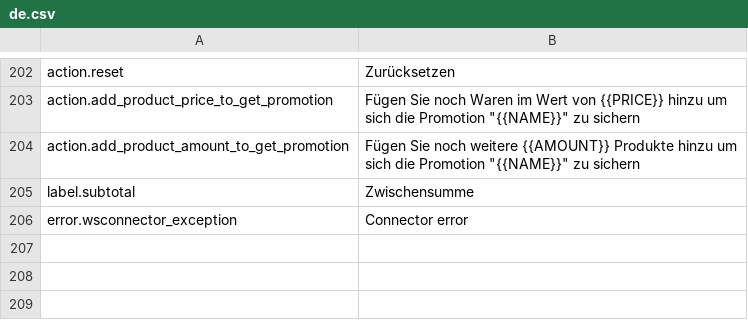
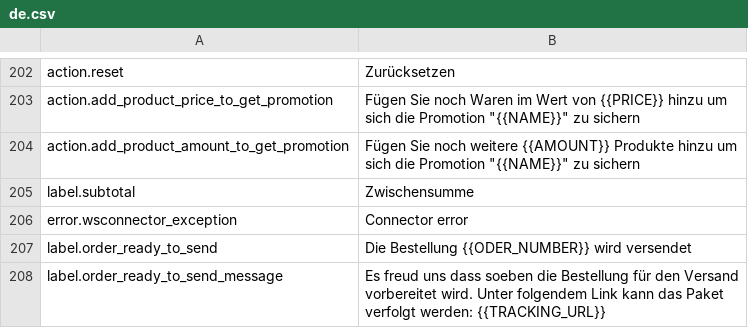
Before and after one commit to kreatifIT/Simpleshop, a CSV file: install/lang/de.csv, drawn as a sheet; only a part is shown, gaps mark what is left out; the diff names each change by its address in the sheet, - before the commit and + after, or states it on an @@ line.

Commit message:
order tracking-links functionality initialized (tmp)

```diff
--- a/install/lang/de.csv
+++ b/install/lang/de.csv
+row 207: label.order_ready_to_send | Die Bestellung {{ODER_NUMBER}} wird versendet
+row 208: label.order_ready_to_send_message | Es freud uns dass soeben die Bestellung für den Versand vorbereitet wird. Unter folgendem Link kann das Paket verfolgt werden: {{TRACKING_URL}}
```
Also changed, not shown: install/lang/en.csv, install/lang/it.csv, 6 other files.
